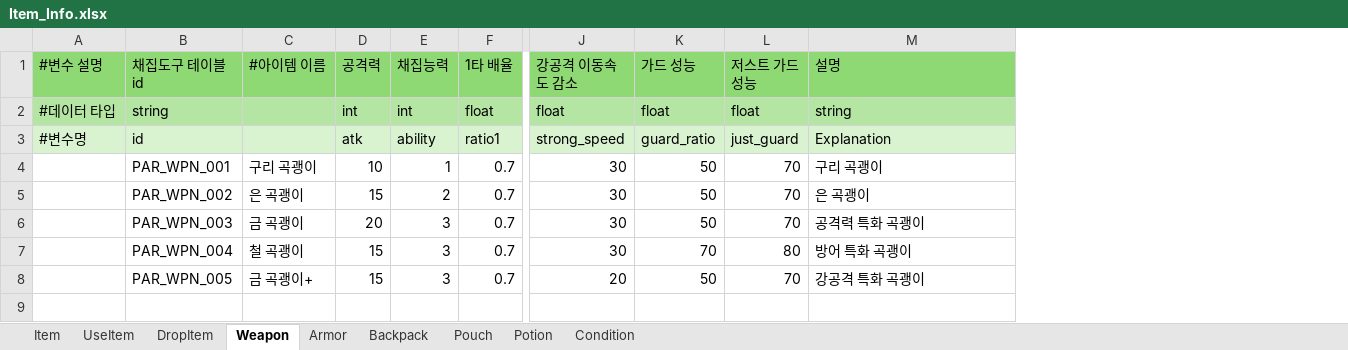
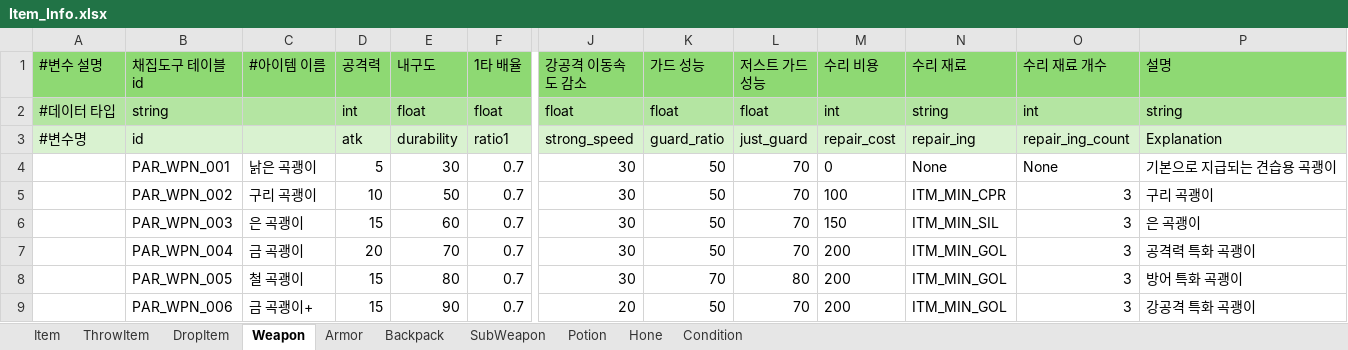
Before and after one commit to villainouskirby/DungeonRPG, an Excel workbook: Assets/JJData/Xlsx/Item_Info.xlsx, sheet Weapon, drawn as a sheet; only a part is shown, gaps mark what is left out; values as stored, in another font and other column widths than the file's, no borders; removed rows and columns are numbered as before the commit, all else as after; rows hold the shown columns only; the diff names each change by its address in the sheet, - before the commit and + after, or states it on an @@ line.

```diff
--- a/Assets/JJData/Xlsx/Item_Info.xlsx (sheet Weapon)
+++ b/Assets/JJData/Xlsx/Item_Info.xlsx (sheet Weapon)
-sheet tab: UseItem
+sheet tab: ThrowItem
-sheet tab: Pouch
+sheet tab: SubWeapon
+sheet tab: Hone
-column E (채집능력), rows 2-8: int | ability | 1 | 2 | 3 | 3 | 3
+column E (내구도), rows 2-7: float | durability | 30 | 50 | 60 | 70; row 9: 90
+column M (수리 비용), rows 2-7: int | repair_cost | 0 | 100 | 150 | 200; row 9: 200
+column N (수리 재료), rows 2-7: string | repair_ing | None | ITM_MIN_CPR | ITM_MIN_SIL | ITM_MIN_GOL; row 9: ITM_MIN_GOL
+column O (수리 재료 개수), rows 2-7: int | repair_ing_count | None | 3 | 3 | 3; row 9: 3
-C4 (#아이템 이름): 구리 곡괭이
+C4 (#아이템 이름): 낡은 곡괭이
-D4 (공격력): 10
+D4 (공격력): 5
-P4 (설명): 구리 곡괭이
+P4 (설명): 기본으로 지급되는 견습용 곡괭이
-C5 (#아이템 이름): 은 곡괭이
+C5 (#아이템 이름): 구리 곡괭이
-D5 (공격력): 15
+D5 (공격력): 10
-P5 (설명): 은 곡괭이
+P5 (설명): 구리 곡괭이
-C6 (#아이템 이름): 금 곡괭이
+C6 (#아이템 이름): 은 곡괭이
-D6 (공격력): 20
+D6 (공격력): 15
-P6 (설명): 공격력 특화 곡괭이
+P6 (설명): 은 곡괭이
-C7 (#아이템 이름): 철 곡괭이
+C7 (#아이템 이름): 금 곡괭이
-D7 (공격력): 15
+D7 (공격력): 20
-K7 (가드 성능): 70
+K7 (가드 성능): 50
-L7 (저스트 가드 성능): 80
+L7 (저스트 가드 성능): 70
-P7 (설명): 방어 특화 곡괭이
+P7 (설명): 공격력 특화 곡괭이
+row 8:  | PAR_WPN_005 | 철 곡괭이 | 15 | 80 | 0.7 | 30 | 70 | 80 | 200 | ITM_MIN_GOL | 3 | 방어 특화 곡괭이
-B9 (채집도구 테이블 id): PAR_WPN_005
+B9 (채집도구 테이블 id): PAR_WPN_006
```
Also changed, not shown: sheet Item, sheet SubWeapon, sheet Potion, 42 other files.
